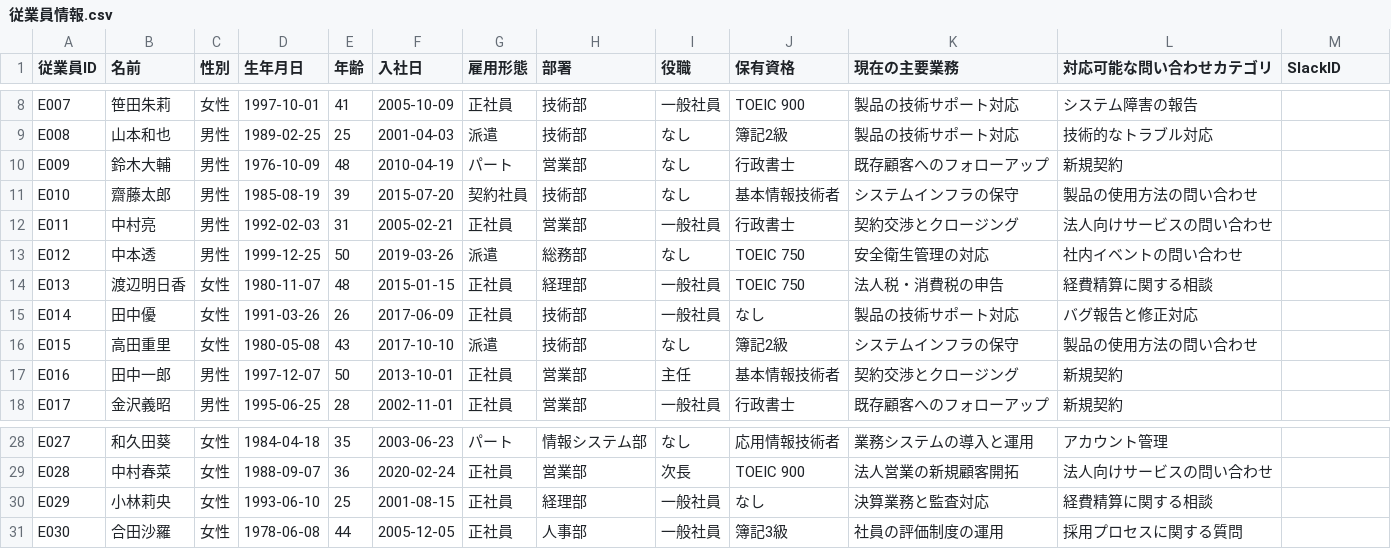
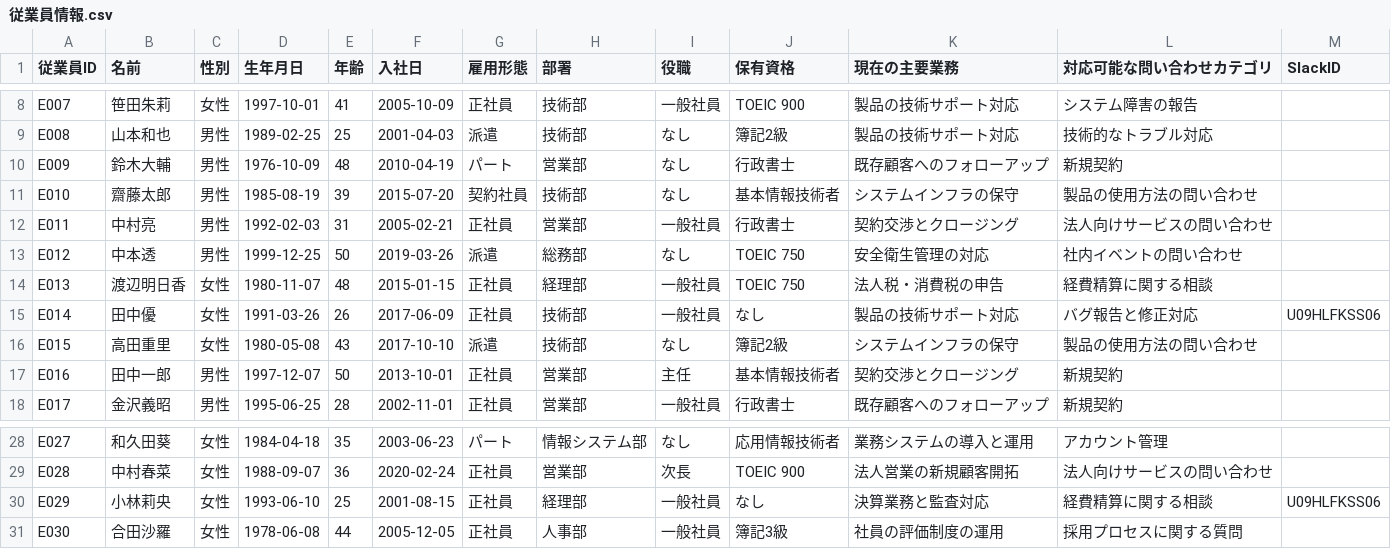
Before and after one commit to ntakuo-jpg/customer-contact-app, a CSV file: data/slack/従業員情報.csv, drawn as a sheet; only a part is shown, gaps mark what is left out.

Commit message:
Add Slack user IDs to employee data

```diff
--- a/data/slack/従業員情報.csv
+++ b/data/slack/従業員情報.csv
@@ -14,3 +14,3 @@ E012,中本透,男性,1999-12-25,50,2019-03-26,派遣,総務部,なし,TOEIC 750
 E013,渡辺明日香,女性,1980-11-07,48,2015-01-15,正社員,経理部,一般社員,TOEIC 750,法人税・消費税の申告,経費精算に関する相談,
-E014,田中優,女性,1991-03-26,26,2017-06-09,正社員,技術部,一般社員,なし,製品の技術サポート対応,バグ報告と修正対応,
+E014,田中優,女性,1991-03-26,26,2017-06-09,正社員,技術部,一般社員,なし,製品の技術サポート対応,バグ報告と修正対応,U09HLFKSS06
 E015,高田重里,女性,1980-05-08,43,2017-10-10,派遣,技術部,なし,簿記2級,システムインフラの保守,製品の使用方法の問い合わせ,
@@ -29,3 +29,3 @@ E027,和久田葵,女性,1984-04-18,35,2003-06-23,パート,情報システム
 E028,中村春菜,女性,1988-09-07,36,2020-02-24,正社員,営業部,次長,TOEIC 900,法人営業の新規顧客開拓,法人向けサービスの問い合わせ,
-E029,小林莉央,女性,1993-06-10,25,2001-08-15,正社員,経理部,一般社員,なし,決算業務と監査対応,経費精算に関する相談,
+E029,小林莉央,女性,1993-06-10,25,2001-08-15,正社員,経理部,一般社員,なし,決算業務と監査対応,経費精算に関する相談,U09HLFKSS06
 E030,合田沙羅,女性,1978-06-08,44,2005-12-05,正社員,人事部,一般社員,簿記3級,社員の評価制度の運用,採用プロセスに関する質問,
```
